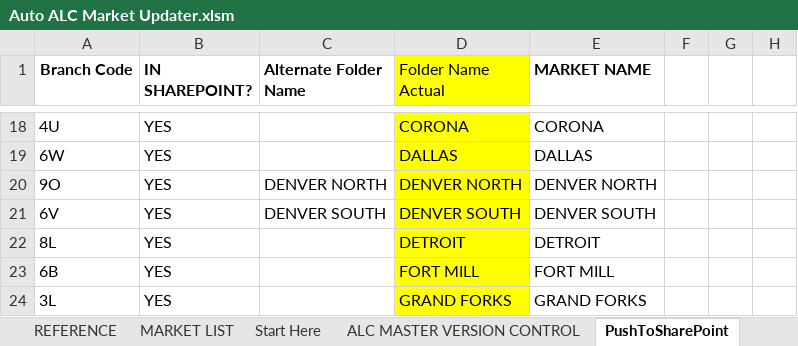
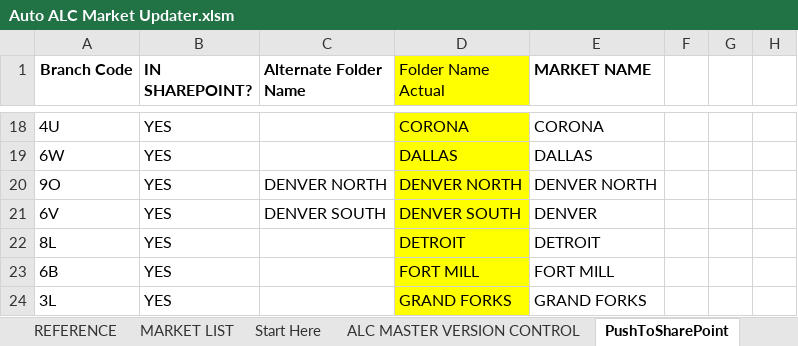
Before and after one commit to Ushadevi-velusamy/ALC, an Excel workbook: Auto ALC Market Updater.xlsm, sheet PushToSharePoint, drawn as a sheet; only a part is shown, gaps mark what is left out; values as stored, in another font and other column widths than the file's, no borders; conditional formats not drawn; the diff names each change by its address in the sheet, - before the commit and + after, or states it on an @@ line.

Commit message:
Market name in Markets sheet

```diff
--- a/Auto ALC Market Updater.xlsm (sheet PushToSharePoint)
+++ b/Auto ALC Market Updater.xlsm (sheet PushToSharePoint)
-E21 (MARKET NAME): DENVER SOUTH
+E21 (MARKET NAME): DENVER
```
Also changed, not shown: sheet REFERENCE, sheet MARKET LIST, sheet Markets.
